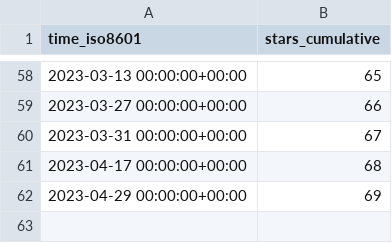
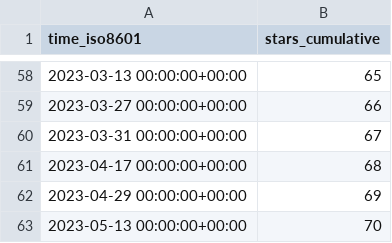
Before and after one commit to TechDevOfficial/SteamDepotDownloaderGUI, a CSV file: mmvanheusden/SteamDepotDownloaderGUI/ghrs-data/stargazers.csv, drawn as a sheet; only a part is shown, gaps mark what is left out.

```diff
--- a/mmvanheusden/SteamDepotDownloaderGUI/ghrs-data/stargazers.csv
+++ b/mmvanheusden/SteamDepotDownloaderGUI/ghrs-data/stargazers.csv
@@ -62 +62,2 @@ time_iso8601,stars_cumulative
 2023-04-29 00:00:00+00:00,69
+2023-05-13 00:00:00+00:00,70
```
